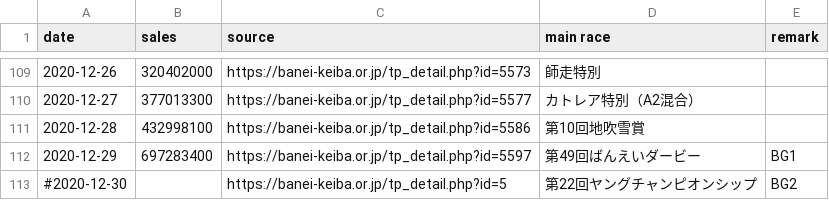
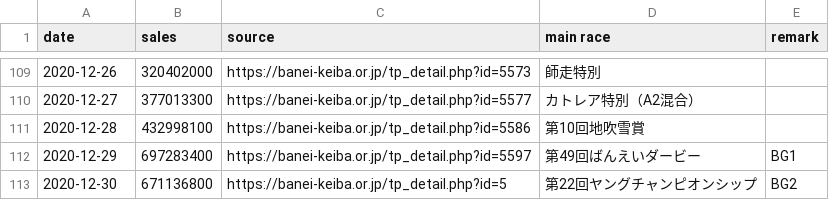
Before and after one commit to yuw/banei-votes, a CSV file: official-sales-2020.csv, drawn as a sheet; only a part is shown, gaps mark what is left out.

```diff
--- a/official-sales-2020.csv
+++ b/official-sales-2020.csv
@@ -112,2 +112,2 @@
 2020-12-29,697283400,"https://banei-keiba.or.jp/tp_detail.php?id=5597","第49回ばんえいダービー","BG1"
-#2020-12-30,,"https://banei-keiba.or.jp/tp_detail.php?id=5","第22回ヤングチャンピオンシップ","BG2"
+2020-12-30,671136800,"https://banei-keiba.or.jp/tp_detail.php?id=5","第22回ヤングチャンピオンシップ","BG2"
```
Also changed, not shown: banei-votes-2020.csv.
